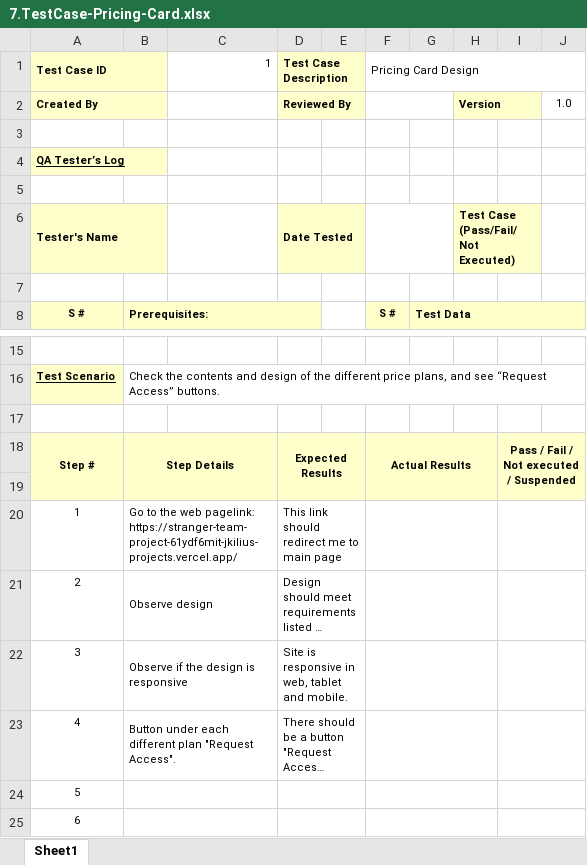
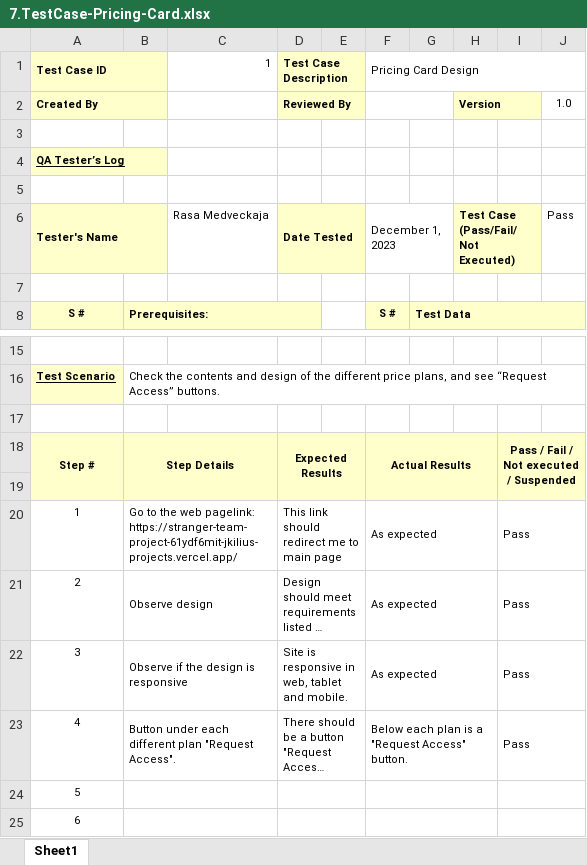
Before and after one commit to JKilius/StrangerTeam_PayApi_Project, an Excel workbook: docs/testCases/firstSprint/7.TestCase-Pricing-Card.xlsx, sheet Sheet1, drawn as a sheet; only a part is shown, gaps mark what is left out; long unchanged cells end in …; values as stored, in another font and other column widths than the file's, no borders; the diff names each change by its address in the sheet, - before the commit and + after, or states it on an @@ line.

```diff
--- a/docs/testCases/firstSprint/7.TestCase-Pricing-Card.xlsx (sheet Sheet1)
+++ b/docs/testCases/firstSprint/7.TestCase-Pricing-Card.xlsx (sheet Sheet1)
-C6 (1): (empty)
+C6 (1): Rasa Medveckaja
-F6 (Pricing Card Design): (empty)
+F6 (Pricing Card Design): December 1, 2023
-J6: (empty)
+J6: Pass
-F20:F22 (Pricing Card Design): (empty)
+F20:F22 (Pricing Card Design): As expected
-I20:I23: (empty)
+I20:I23: Pass
-F23 (Pricing Card Design): (empty)
+F23 (Pricing Card Design): Below each plan is a "Request Access" button.
```
Also changed, not shown: docs/testCases/firstSprint/11.TestCase-Contacts-Form.xlsx, docs/testCases/firstSprint/12.TestCase-Contacts-Partners.xlsx, 8 other files.
